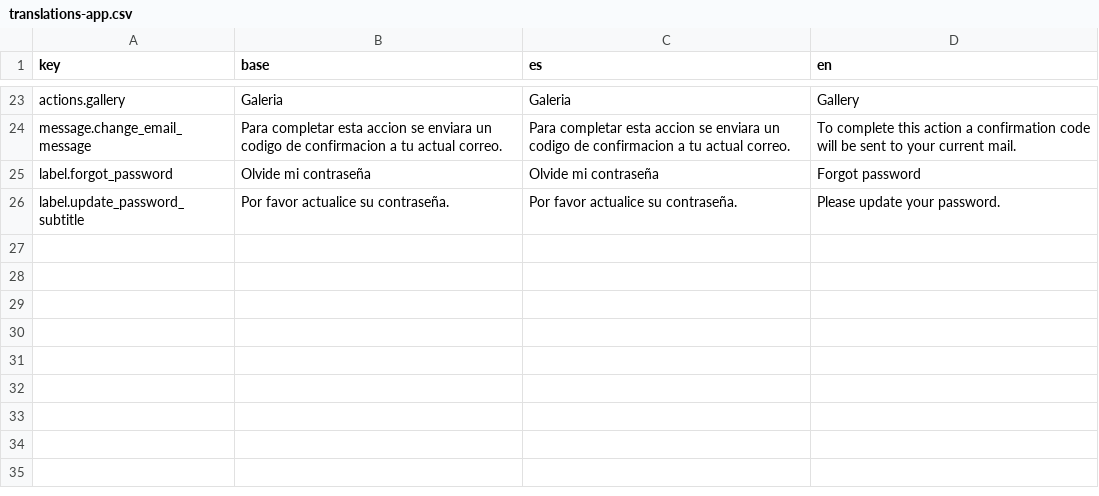
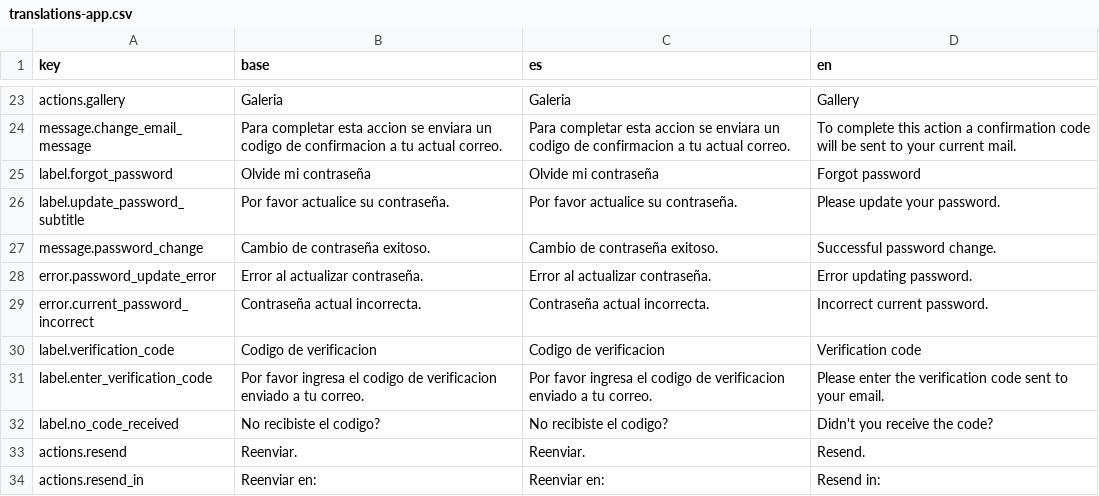
Before and after one commit to DxvidRuiz/new-comeback-client, a CSV file: src/language/translations/translations-app.csv, drawn as a sheet; only a part is shown, gaps mark what is left out.

Commit message:
password update two

```diff
--- a/src/language/translations/translations-app.csv
+++ b/src/language/translations/translations-app.csv
@@ -26 +26,9 @@
 "label.update_password_subtitle","Por favor actualice su contraseña.","Por favor actualice su contraseña.","Please update your password."
+"message.password_change","Cambio de contraseña exitoso.","Cambio de contraseña exitoso.","Successful password change."
+"error.password_update_error","Error al actualizar contraseña.","Error al actualizar contraseña.","Error updating password."
+"error.current_password_incorrect","Contraseña actual incorrecta.","Contraseña actual incorrecta.","Incorrect current password."
+"label.verification_code","Codigo de verificacion","Codigo de verificacion","Verification code"
+"label.enter_verification_code","Por favor ingresa el codigo de verificacion enviado a tu correo.","Por favor ingresa el codigo de verificacion enviado a tu correo.","Please enter the verification code sent to your email."
+"label.no_code_received","No recibiste el codigo?","No recibiste el codigo?","Didn't you receive the code?"
+"actions.resend","Reenviar.","Reenviar.","Resend."
+"actions.resend_in","Reenviar en:","Reenviar en:","Resend in:"
```
Also changed, not shown: 9 other files.
